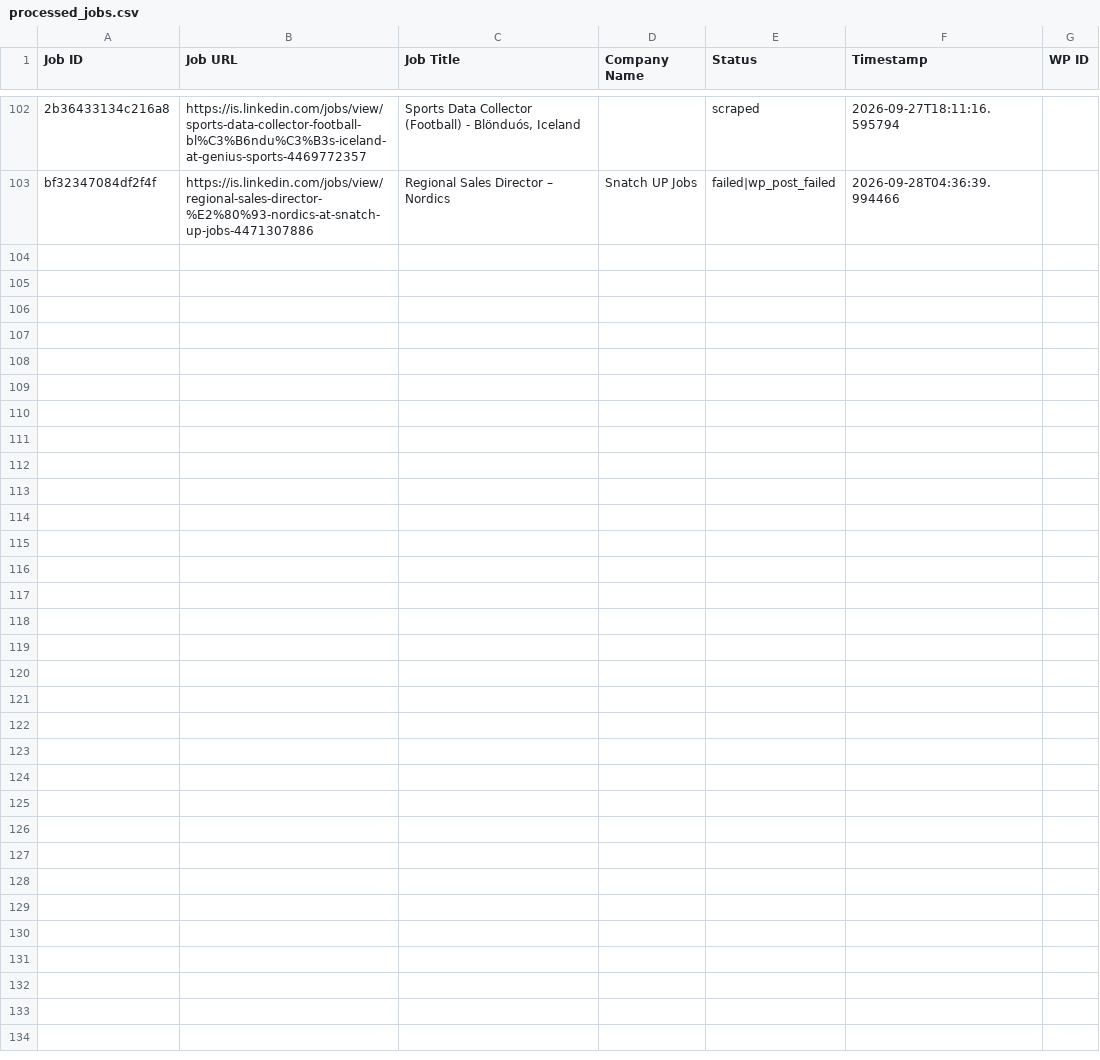
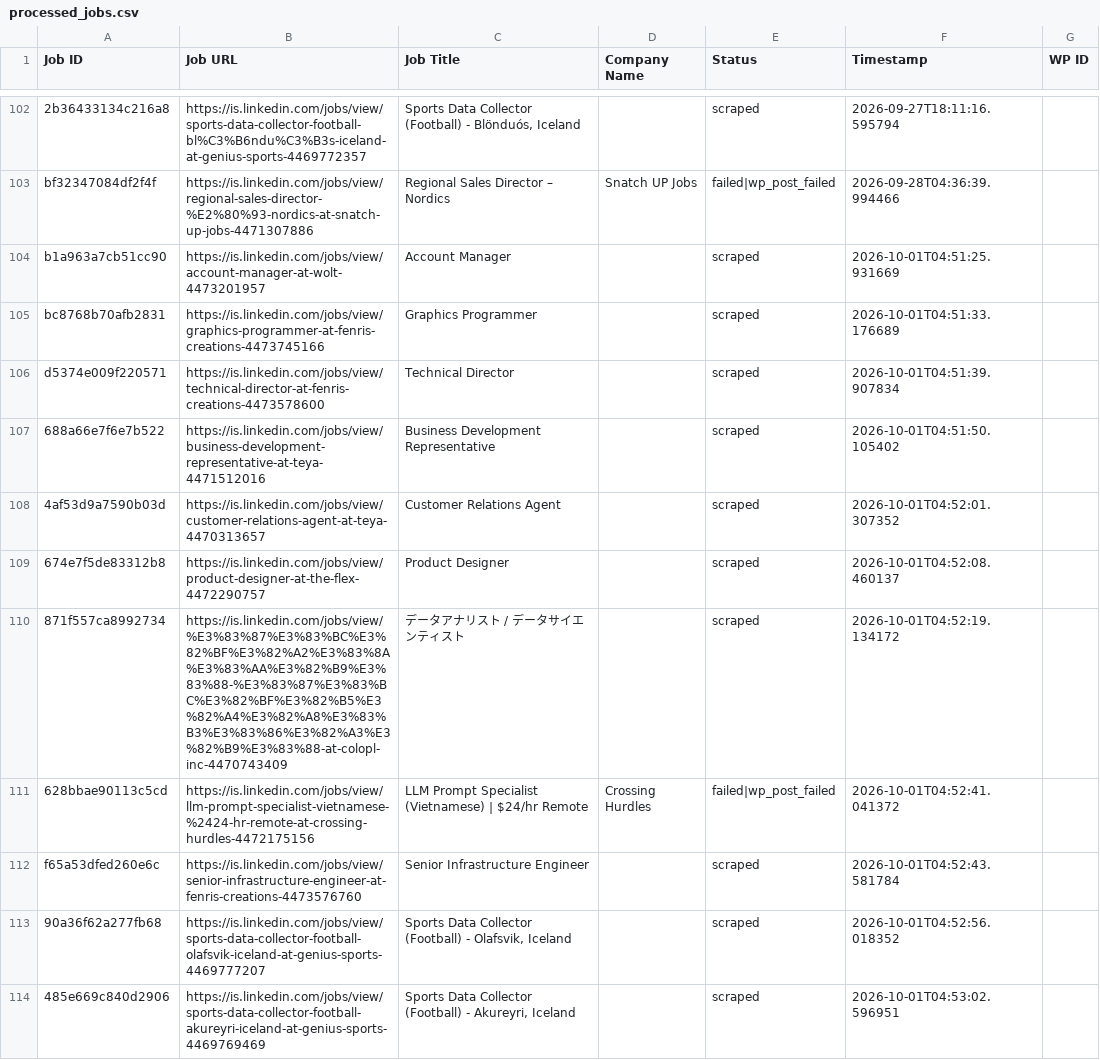
Before and after one commit to innovationinc2000/is, a CSV file: processed_jobs.csv, drawn as a sheet; only a part is shown, gaps mark what is left out; the diff names each change by its address in the sheet, - before the commit and + after, or states it on an @@ line.

```diff
--- a/processed_jobs.csv
+++ b/processed_jobs.csv
+row 104: b1a963a7cb51cc90 | https://is.linkedin.com/jobs/view/account-manager-at-wolt-4473201957 | Account Manager |  | scraped | 2026-10-01T04:51:25.931669
+row 105: bc8768b70afb2831 | https://is.linkedin.com/jobs/view/graphics-programmer-at-fenris-creations-4473745166 | Graphics Programmer |  | scraped | 2026-10-01T04:51:33.176689
+row 106: d5374e009f220571 | https://is.linkedin.com/jobs/view/technical-director-at-fenris-creations-4473578600 | Technical Director |  | scraped | 2026-10-01T04:51:39.907834
+row 107: 688a66e7f6e7b522 | https://is.linkedin.com/jobs/view/business-development-representative-at-teya-4471512016 | Business Development Representative |  | scraped | 2026-10-01T04:51:50.105402
+row 108: 4af53d9a7590b03d | https://is.linkedin.com/jobs/view/customer-relations-agent-at-teya-4470313657 | Customer Relations Agent |  | scraped | 2026-10-01T04:52:01.307352
+row 109: 674e7f5de83312b8 | https://is.linkedin.com/jobs/view/product-designer-at-the-flex-4472290757 | Product Designer |  | scraped | 2026-10-01T04:52:08.460137
+row 110: 871f557ca8992734 | https://is.linkedin.com/jobs/view/%E3%83%87%E3%83%BC%E3%82%BF%E3%82%A2%E3%83%8A%E3%83%AA%E3%82%B9%E3%83%88-%E3%83%87%E3%83%BC%E3%82%BF%E3%82%B5%E3%82%A4%E3%82%A8%E3%83%B3%E3%83%86%E3%82%A3%E3%82%B9%E3%83%88-at-colopl-inc-4470743409 | データアナリスト / データサイエンティスト |  | scraped | 2026-10-01T04:52:19.134172
+row 111: 628bbae90113c5cd | https://is.linkedin.com/jobs/view/llm-prompt-specialist-vietnamese-%2424-hr-remote-at-crossing-hurdles-4472175156 | LLM Prompt Specialist (Vietnamese) | $24/hr Remote | Crossing Hurdles | failed|wp_post_failed | 2026-10-01T04:52:41.041372
+row 112: f65a53dfed260e6c | https://is.linkedin.com/jobs/view/senior-infrastructure-engineer-at-fenris-creations-4473576760 | Senior Infrastructure Engineer |  | scraped | 2026-10-01T04:52:43.581784
+row 113: 90a36f62a277fb68 | https://is.linkedin.com/jobs/view/sports-data-collector-football-olafsvik-iceland-at-genius-sports-4469777207 | Sports Data Collector (Football) - Olafsvik, Iceland |  | scraped | 2026-10-01T04:52:56.018352
+row 114: 485e669c840d2906 | https://is.linkedin.com/jobs/view/sports-data-collector-football-akureyri-iceland-at-genius-sports-4469769469 | Sports Data Collector (Football) - Akureyri, Iceland |  | scraped | 2026-10-01T04:53:02.596951
```
